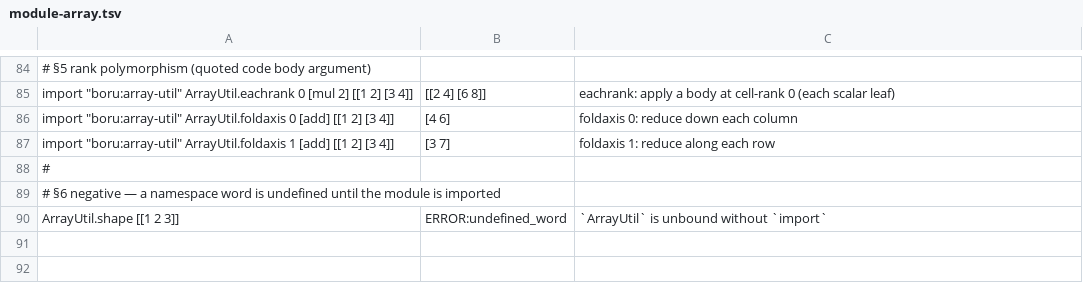
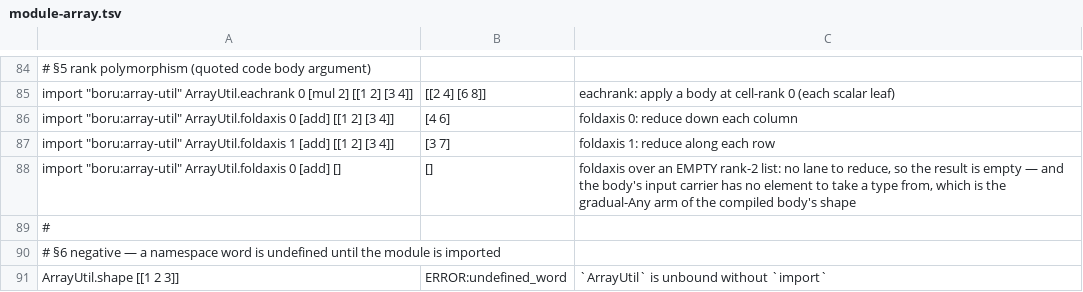
Before and after one commit to aql-lang/aql, a TSV file: lang/spec/module-array.tsv, drawn as a sheet; only a part is shown, gaps mark what is left out; the diff names each change by its address in the sheet, - before the commit and + after, or states it on an @@ line.

```diff
--- a/lang/spec/module-array.tsv
+++ b/lang/spec/module-array.tsv
+row 88: import "boru:array-util" ArrayUtil.foldaxis 0 [add] [] | [] | foldaxis over an EMPTY rank-2 list: no lane to reduce, so the result is empty — and the body's input carrier has no element to take a type from, which is the gradual-Any arm of the compiled body's shape
```
Also changed, not shown: 2 other files.
